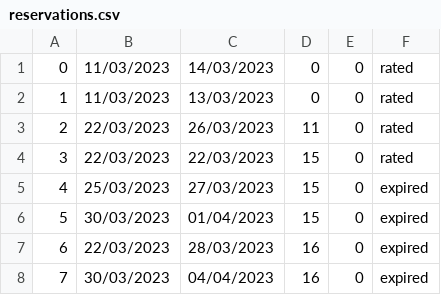
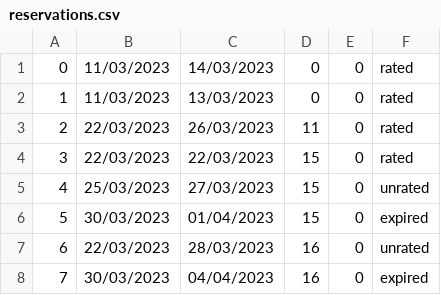
Before and after one commit to Batranovic/sims, a CSV file: WpfApp1/WpfApp1/Resources/Data/reservations.csv, drawn as a sheet.

```diff
--- a/WpfApp1/WpfApp1/Resources/Data/reservations.csv
+++ b/WpfApp1/WpfApp1/Resources/Data/reservations.csv
@@ -4,5 +4,5 @@
 3,22/03/2023,22/03/2023,15,0,rated
-4,25/03/2023,27/03/2023,15,0,expired
+4,25/03/2023,27/03/2023,15,0,unrated
 5,30/03/2023,01/04/2023,15,0,expired
-6,22/03/2023,28/03/2023,16,0,expired
+6,22/03/2023,28/03/2023,16,0,unrated
 7,30/03/2023,04/04/2023,16,0,expired
```
Also changed, not shown: 12 other files.
